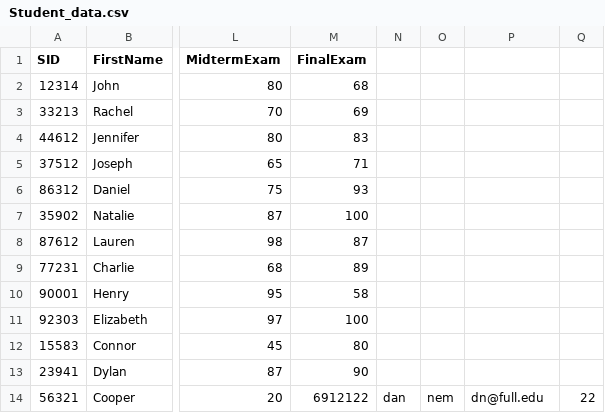
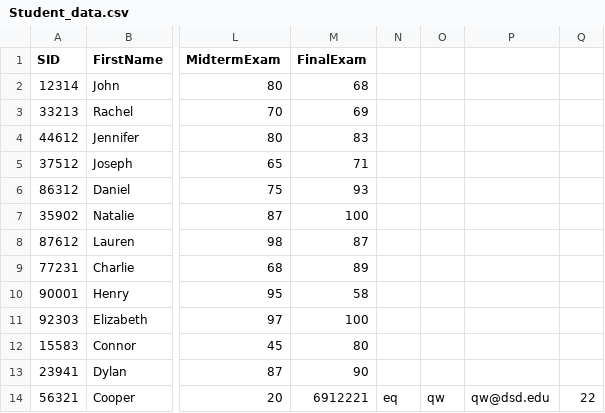
Before and after one commit to danyalnemati8/gradebookapp, a CSV file: Student_data.csv, drawn as a sheet; only a part is shown, gaps mark what is left out; the diff names each change by its address in the sheet, - before the commit and + after, or states it on an @@ line.

```diff
--- a/Student_data.csv
+++ b/Student_data.csv
-M14 (FinalExam): 6912122
+M14 (FinalExam): 6912221
-N14: dan
+N14: eq
-O14: nem
+O14: qw
-P14: dn@full.edu
+P14: qw@dsd.edu
```
Also changed, not shown: 1 other file.
